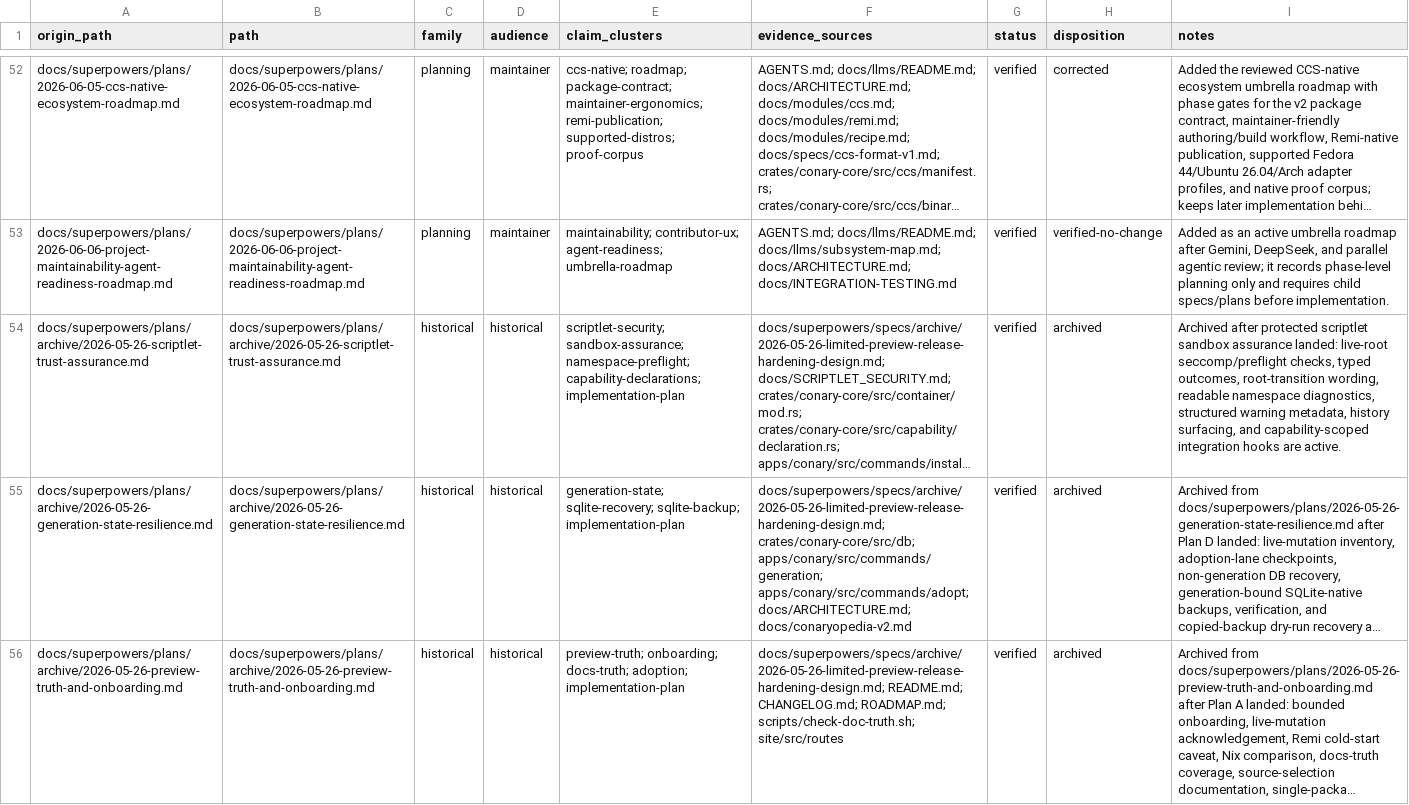
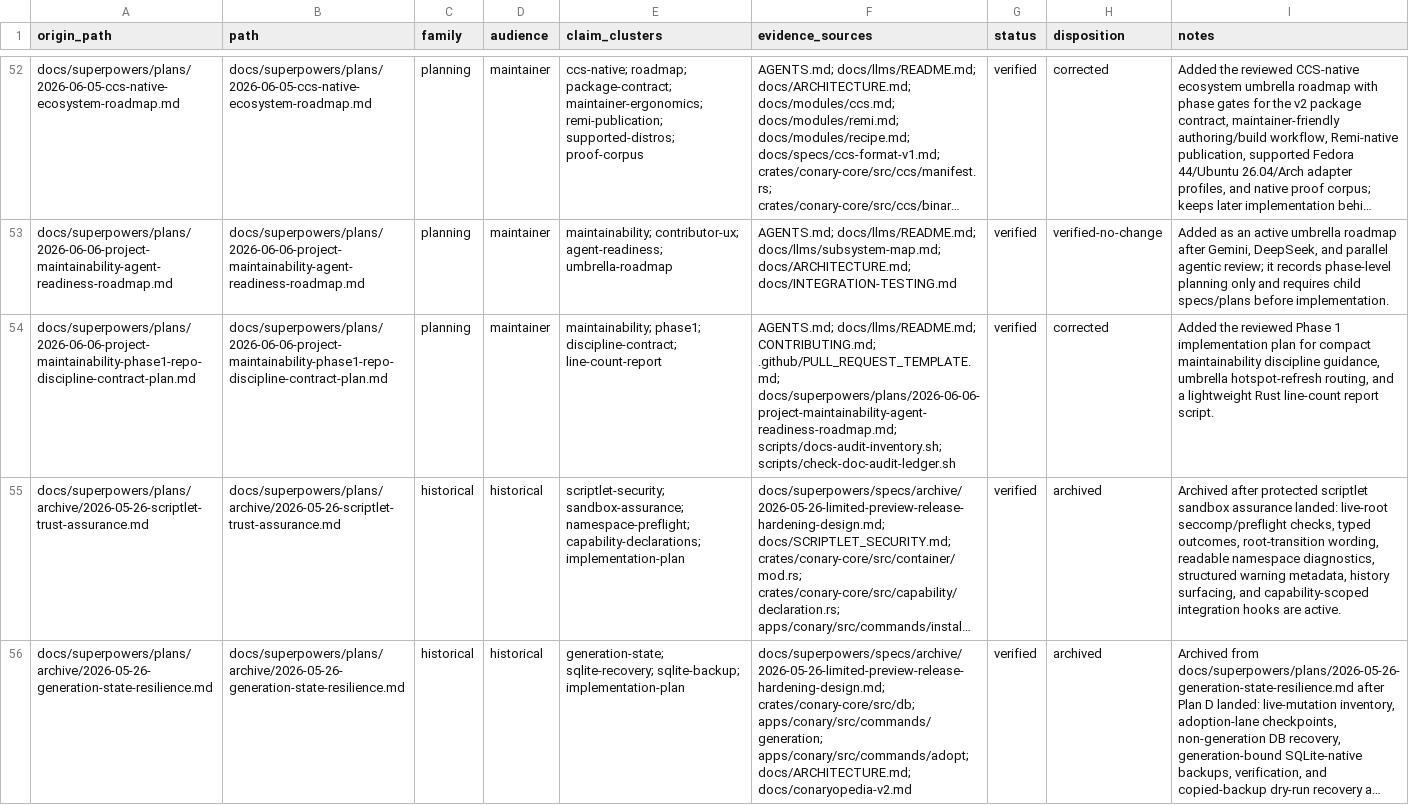
Before and after one commit to ConaryLabs/Conary, a TSV file: docs/superpowers/documentation-accuracy-audit-ledger.tsv, drawn as a sheet; only a part is shown, gaps mark what is left out; the shorter side is filled out with more unchanged rows; long unchanged cells end in …; the diff names each change by its address in the sheet, - before the commit and + after, or states it on an @@ line.

Commit message:
docs: add maintainability phase 1 plan

```diff
--- a/docs/superpowers/documentation-accuracy-audit-ledger.tsv
+++ b/docs/superpowers/documentation-accuracy-audit-ledger.tsv
+row 54: docs/superpowers/plans/2026-06-06-project-maintainability-phase1-repo-discipline-contract-plan.md | docs/superpowers/plans/2026-06-06-project-maintainability-phase1-repo-discipline-contract-plan.md | planning | maintainer | maintainability; phase1; discipline-contract; line-count-report | AGENTS.md; docs/llms/README.md; CONTRIBUTING.md; .github/PULL_REQUEST_TEMPLATE.md; docs/superpowers/plans/2026-06-06-project-maintainability-agent-readiness-roadmap.md; scripts/docs-audit-inventory.sh; scripts/check-doc-audit-ledger.sh | verified | corrected | Added the reviewed Phase 1 implementation plan for compact maintainability discipline guidance, umbrella hotspot-refresh routing, and a lightweight Rust line-count report script.
```
Also changed, not shown: docs/superpowers/documentation-accuracy-audit-inventory.tsv, 1 other file.
